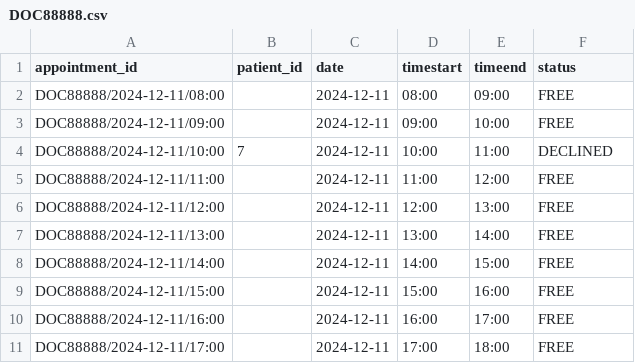
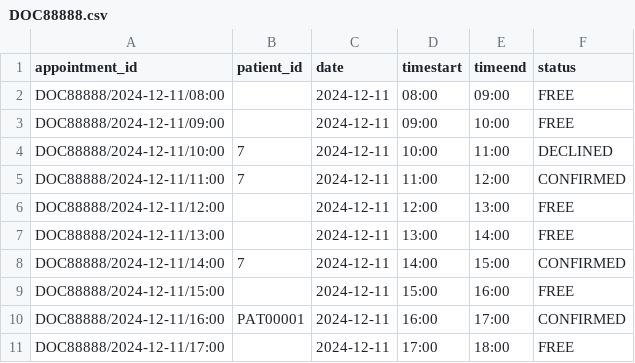
Before and after one commit to RaphelSim/OOP-Project, a CSV file: Database/DoctorsSchedule/DOC88888.csv, drawn as a sheet.

Commit message:
viewUpcomingAppointments from DoctorAppMgr Completed

```diff
--- a/Database/DoctorsSchedule/DOC88888.csv
+++ b/Database/DoctorsSchedule/DOC88888.csv
@@ -4,8 +4,8 @@ DOC88888/2024-12-11/09:00,,2024-12-11,09:00,10:00,FREE
 DOC88888/2024-12-11/10:00,7,2024-12-11,10:00,11:00,DECLINED
-DOC88888/2024-12-11/11:00,,2024-12-11,11:00,12:00,FREE
+DOC88888/2024-12-11/11:00,7,2024-12-11,11:00,12:00,CONFIRMED
 DOC88888/2024-12-11/12:00,,2024-12-11,12:00,13:00,FREE
 DOC88888/2024-12-11/13:00,,2024-12-11,13:00,14:00,FREE
-DOC88888/2024-12-11/14:00,,2024-12-11,14:00,15:00,FREE
+DOC88888/2024-12-11/14:00,7,2024-12-11,14:00,15:00,CONFIRMED
 DOC88888/2024-12-11/15:00,,2024-12-11,15:00,16:00,FREE
-DOC88888/2024-12-11/16:00,,2024-12-11,16:00,17:00,FREE
+DOC88888/2024-12-11/16:00,PAT00001,2024-12-11,16:00,17:00,CONFIRMED
 DOC88888/2024-12-11/17:00,,2024-12-11,17:00,18:00,FREE
```
Also changed, not shown: 3 other files.
